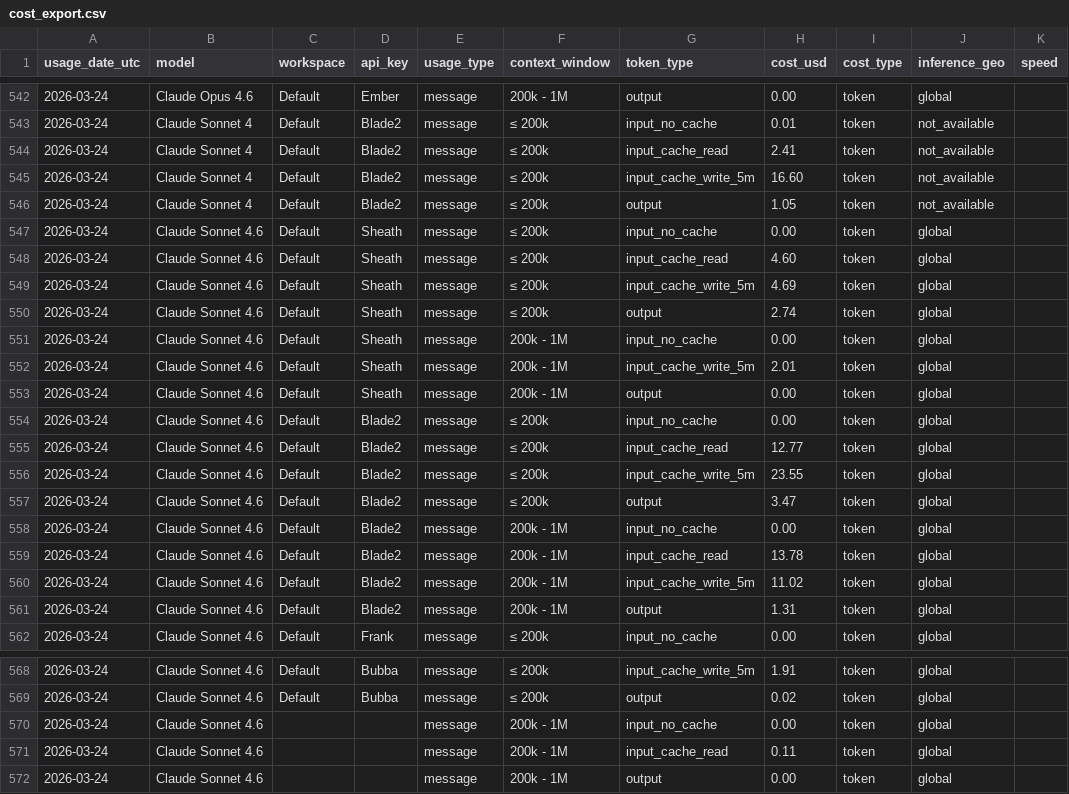
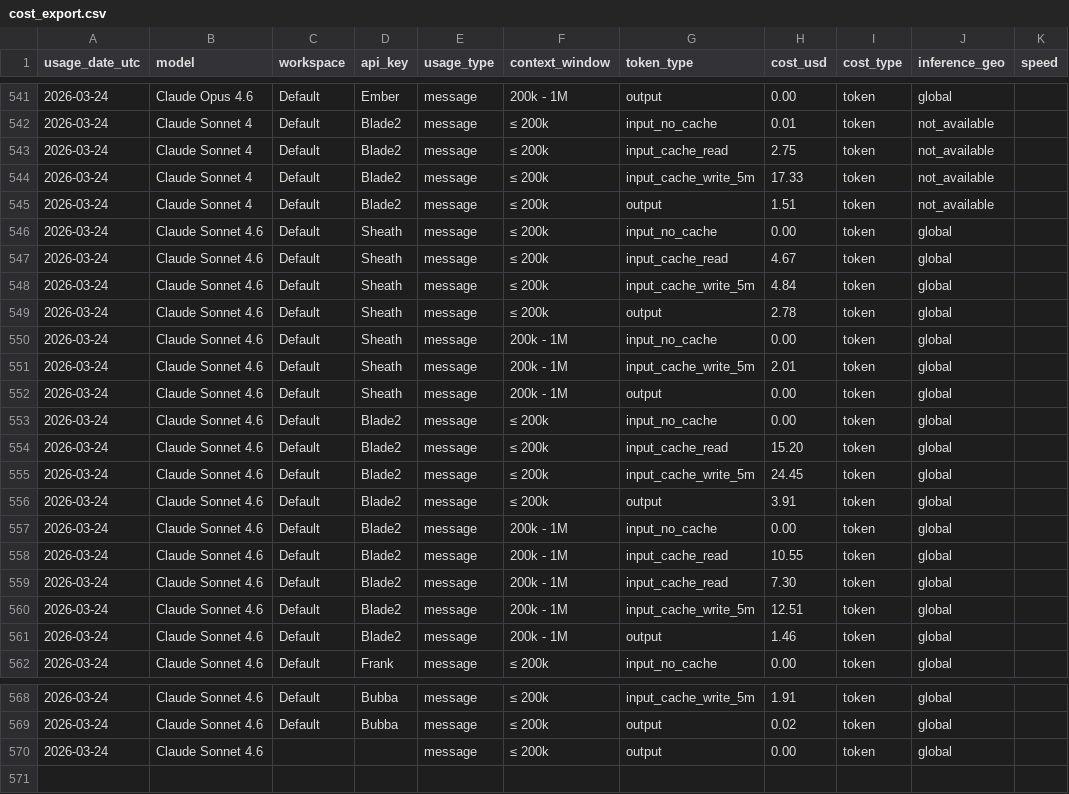
Before and after one commit to VikingSam/token-dashboard, a CSV file: cost_export.csv, drawn as a sheet; only a part is shown, gaps mark what is left out; the diff covers the shown part only.

Commit message:
Token dashboard update 2026-03-24T11:20:18Z

```diff
--- a/cost_export.csv
+++ b/cost_export.csv
@@ -543,9 +542,9 @@ usage_date_utc,model,workspace,api_key,usage_type,context_window,token_type,cost
 2026-03-24,Claude Sonnet 4,Default,Blade2,message,≤ 200k,input_no_cache,0.01,token,not_available,
-2026-03-24,Claude Sonnet 4,Default,Blade2,message,≤ 200k,input_cache_read,2.41,token,not_available,
-2026-03-24,Claude Sonnet 4,Default,Blade2,message,≤ 200k,input_cache_write_5m,16.60,token,not_available,
-2026-03-24,Claude Sonnet 4,Default,Blade2,message,≤ 200k,output,1.05,token,not_available,
+2026-03-24,Claude Sonnet 4,Default,Blade2,message,≤ 200k,input_cache_read,2.75,token,not_available,
+2026-03-24,Claude Sonnet 4,Default,Blade2,message,≤ 200k,input_cache_write_5m,17.33,token,not_available,
+2026-03-24,Claude Sonnet 4,Default,Blade2,message,≤ 200k,output,1.51,token,not_available,
 2026-03-24,Claude Sonnet 4.6,Default,Sheath,message,≤ 200k,input_no_cache,0.00,token,global,
-2026-03-24,Claude Sonnet 4.6,Default,Sheath,message,≤ 200k,input_cache_read,4.60,token,global,
-2026-03-24,Claude Sonnet 4.6,Default,Sheath,message,≤ 200k,input_cache_write_5m,4.69,token,global,
-2026-03-24,Claude Sonnet 4.6,Default,Sheath,message,≤ 200k,output,2.74,token,global,
+2026-03-24,Claude Sonnet 4.6,Default,Sheath,message,≤ 200k,input_cache_read,4.67,token,global,
+2026-03-24,Claude Sonnet 4.6,Default,Sheath,message,≤ 200k,input_cache_write_5m,4.84,token,global,
+2026-03-24,Claude Sonnet 4.6,Default,Sheath,message,≤ 200k,output,2.78,token,global,
 2026-03-24,Claude Sonnet 4.6,Default,Sheath,message,200k - 1M,input_no_cache,0.00,token,global,
@@ -554,9 +553,10 @@ usage_date_utc,model,workspace,api_key,usage_type,context_window,token_type,cost
 2026-03-24,Claude Sonnet 4.6,Default,Blade2,message,≤ 200k,input_no_cache,0.00,token,global,
-2026-03-24,Claude Sonnet 4.6,Default,Blade2,message,≤ 200k,input_cache_read,12.77,token,global,
-2026-03-24,Claude Sonnet 4.6,Default,Blade2,message,≤ 200k,input_cache_write_5m,23.55,token,global,
-2026-03-24,Claude Sonnet 4.6,Default,Blade2,message,≤ 200k,output,3.47,token,global,
+2026-03-24,Claude Sonnet 4.6,Default,Blade2,message,≤ 200k,input_cache_read,15.20,token,global,
+2026-03-24,Claude Sonnet 4.6,Default,Blade2,message,≤ 200k,input_cache_write_5m,24.45,token,global,
+2026-03-24,Claude Sonnet 4.6,Default,Blade2,message,≤ 200k,output,3.91,token,global,
 2026-03-24,Claude Sonnet 4.6,Default,Blade2,message,200k - 1M,input_no_cache,0.00,token,global,
-2026-03-24,Claude Sonnet 4.6,Default,Blade2,message,200k - 1M,input_cache_read,13.78,token,global,
-2026-03-24,Claude Sonnet 4.6,Default,Blade2,message,200k - 1M,input_cache_write_5m,11.02,token,global,
-2026-03-24,Claude Sonnet 4.6,Default,Blade2,message,200k - 1M,output,1.31,token,global,
+2026-03-24,Claude Sonnet 4.6,Default,Blade2,message,200k - 1M,input_cache_read,10.55,token,global,
+2026-03-24,Claude Sonnet 4.6,Default,Blade2,message,200k - 1M,input_cache_read,7.30,token,global,
+2026-03-24,Claude Sonnet 4.6,Default,Blade2,message,200k - 1M,input_cache_write_5m,12.51,token,global,
+2026-03-24,Claude Sonnet 4.6,Default,Blade2,message,200k - 1M,output,1.46,token,global,
 2026-03-24,Claude Sonnet 4.6,Default,Frank,message,≤ 200k,input_no_cache,0.00,token,global,
@@ -569,4 +569,2 @@ usage_date_utc,model,workspace,api_key,usage_type,context_window,token_type,cost
 2026-03-24,Claude Sonnet 4.6,Default,Bubba,message,≤ 200k,output,0.02,token,global,
-2026-03-24,Claude Sonnet 4.6,,,message,200k - 1M,input_no_cache,0.00,token,global,
-2026-03-24,Claude Sonnet 4.6,,,message,200k - 1M,input_cache_read,0.11,token,global,
-2026-03-24,Claude Sonnet 4.6,,,message,200k - 1M,output,0.00,token,global,
+2026-03-24,Claude Sonnet 4.6,,,message,≤ 200k,output,0.00,token,global,
```
Also changed, not shown: 1 removed row and 26 edited cells elsewhere in this file, 2 other files.
